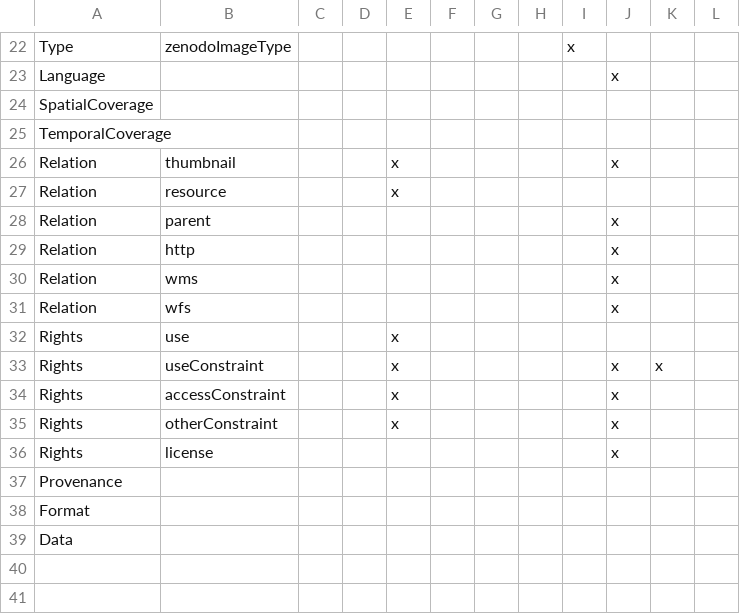
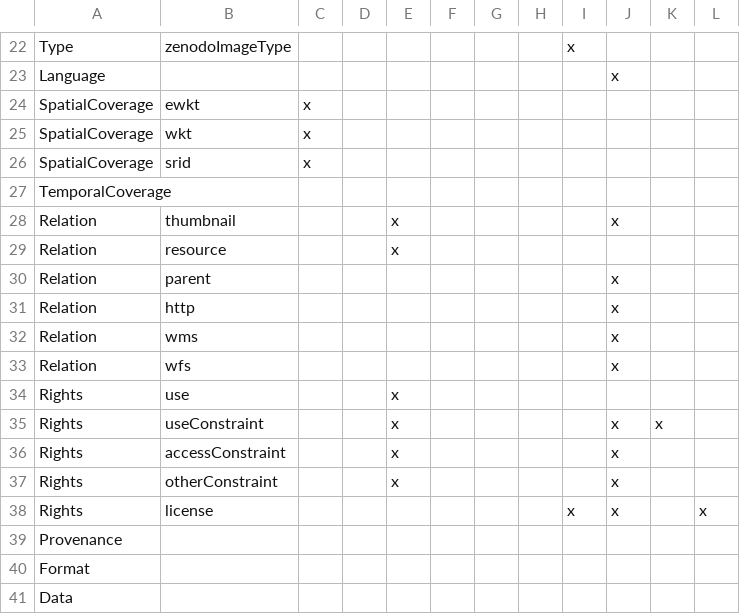
Before and after one commit to r-geoflow/geoflow, a CSV file: doc/Summary_metadata.csv, drawn as a sheet; only a part is shown, gaps mark what is left out.

```diff
--- a/doc/Summary_metadata.csv
+++ b/doc/Summary_metadata.csv
@@ -23,3 +23,5 @@ Type,zenodoImageType,,,,,,,x,,,
 Language,,,,,,,,,x,,
-SpatialCoverage,,,,,,,,,,,
+SpatialCoverage,ewkt,x,,,,,,,,,
+SpatialCoverage,wkt,x,,,,,,,,,
+SpatialCoverage,srid,x,,,,,,,,,
 TemporalCoverage,,,,,,,,,,,
@@ -35,3 +37,3 @@ Rights,accessConstraint,,,x,,,,,x,,
 Rights,otherConstraint,,,x,,,,,x,,
-Rights,license,,,,,,,,x,,
+Rights,license,,,,,,,x,x,,x
 Provenance,,,,,,,,,,,
```
Also changed, not shown: 2 other files.
